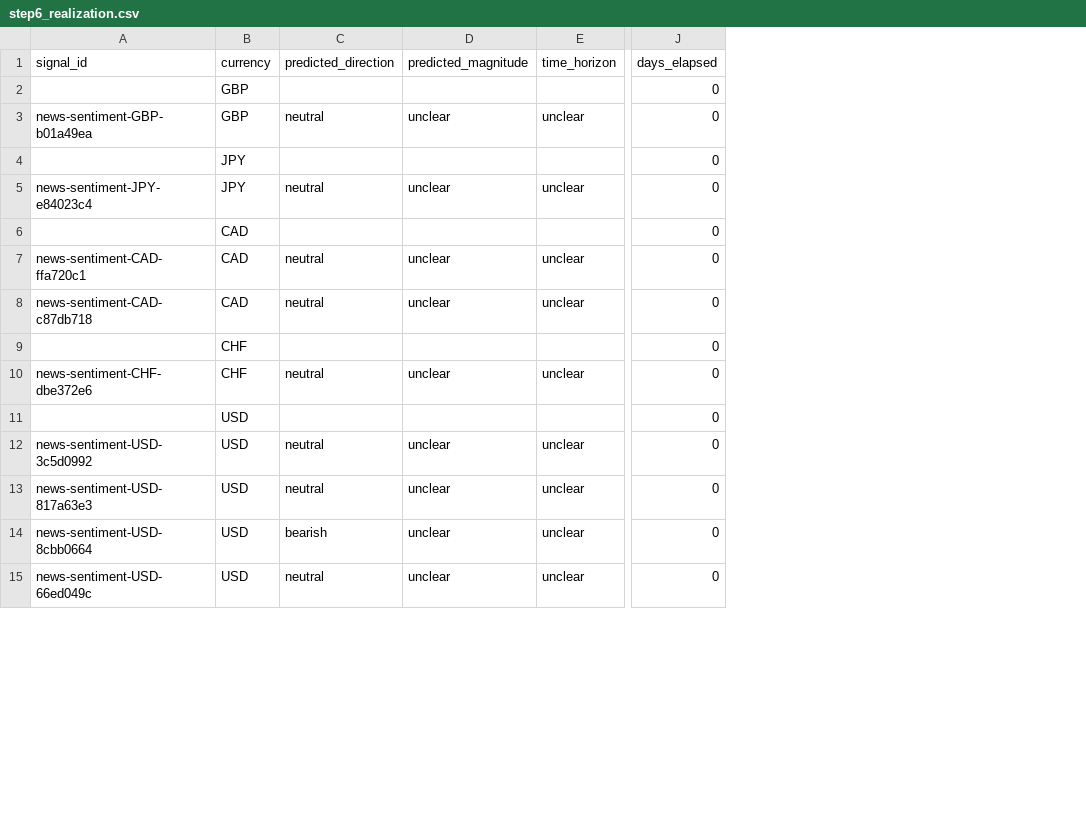
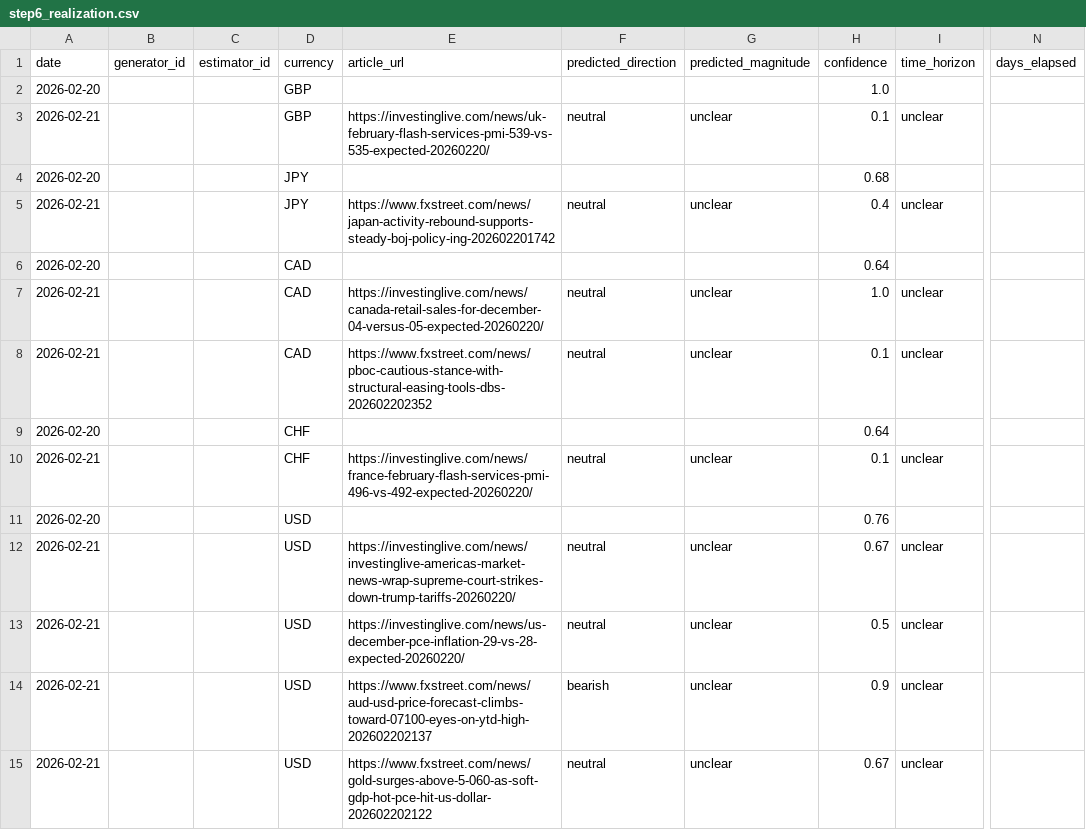
Before and after one commit to michaeldowd2/nanopages, a CSV file: fx-dashboard/data/step6_realization.csv, drawn as a sheet; only a part is shown, gaps mark what is left out; removed rows and columns are numbered as before the commit, all else as after; the diff covers the shown part only; the diff names each change by its address in the sheet, - before the commit and + after, or states it on an @@ line.

Commit message:
Update fx-dashboard: 2026-02-23 19:54 UTC

```diff
--- a/fx-dashboard/data/step6_realization.csv
+++ b/fx-dashboard/data/step6_realization.csv
-column A (signal_id), rows 3-15: news-sentiment-GBP-b01a49ea |  | news-sentiment-JPY-e84023c4 |  | news-sentiment-CAD-ffa720c1 | news-sentiment-CAD-c87db718 |  | news-sentiment-CHF-dbe372e6 |  | news-sentiment-USD-3c5d0992 | news-sentiment-USD-817a63e3 | news-sentiment-USD-8cbb0664 | news-sentiment-USD-66ed049c
+column A (date), rows 2-15: 2026-02-20 | 2026-02-21 | 2026-02-20 | 2026-02-21 | 2026-02-20 | 2026-02-21 | 2026-02-21 | 2026-02-20 | 2026-02-21 | 2026-02-20 | 2026-02-21 | 2026-02-21 | 2026-02-21 | 2026-02-21
+column B (generator_id), empty
+column C (estimator_id), empty
+column E (article_url), rows 3-15: https://investinglive.com/news/uk-february-flash-services-pmi-539-vs-535-expected-20260220/ |  | https://www.fxstreet.com/news/japan-activity-rebound-supports-steady-boj-policy-ing-202602201742 |  | https://investinglive.com/news/canada-retail-sales-for-december-04-versus-05-expected-20260220/ | https://www.fxstreet.com/news/pboc-cautious-stance-with-structural-easing-tools-dbs-202602202352 |  | https://investinglive.com/news/france-february-flash-services-pmi-496-vs-492-expected-20260220/ |  | https://investinglive.com/news/investinglive-americas-market-news-wrap-supreme-court-strikes-down-trump-tariffs-20260220/ | https://investinglive.com/news/us-december-pce-inflation-29-vs-28-expected-20260220/ | https://www.fxstreet.com/news/aud-usd-price-forecast-climbs-toward-07100-eyes-on-ytd-high-202602202137 | https://www.fxstreet.com/news/gold-surges-above-5-060-as-soft-gdp-hot-pce-hit-us-dollar-202602202122
+column H (confidence), rows 2-15: 1.0 | 0.1 | 0.68 | 0.4 | 0.64 | 1.0 | 0.1 | 0.64 | 0.1 | 0.76 | 0.67 | 0.5 | 0.9 | 0.67
-N2:N15 (days_elapsed): 0
+N2:N15 (days_elapsed): (empty)
```
Also changed, not shown: 24 edited cells elsewhere in this file, 2 other files.
